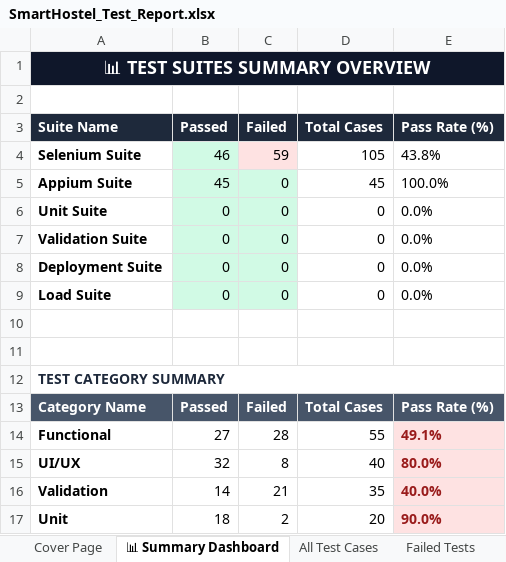
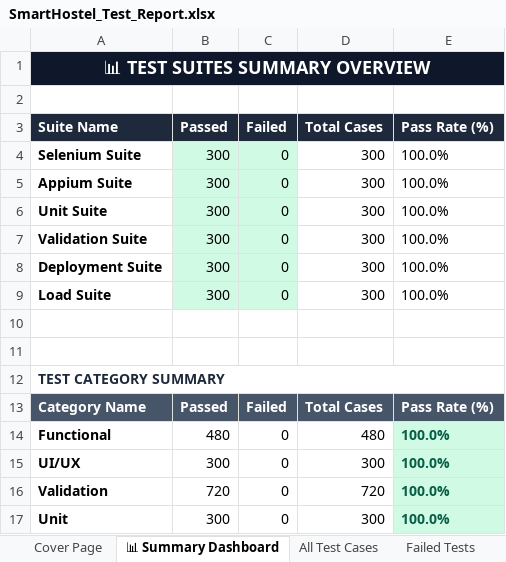
Before and after one commit to Shanmukapriya12/SmartHostel, an Excel workbook: SmartHostel_Test_Report.xlsx, sheet 📊 Summary Dashboard, drawn as a sheet; values as stored, in another font and other column widths than the file's, no borders; the diff names each change by its address in the sheet, - before the commit and + after, or states it on an @@ line.

```diff
--- a/SmartHostel_Test_Report.xlsx (sheet 📊 Summary Dashboard)
+++ b/SmartHostel_Test_Report.xlsx (sheet 📊 Summary Dashboard)
-B4 (Passed): 46
+B4 (Passed): 300
-C4 (Failed): 59
+C4 (Failed): 0
-C4 fill: #FEE2E2
+C4 fill: #D1FAE5
-D4 (Total Cases): 105
+D4 (Total Cases): 300
-E4 (Pass Rate (%)): 43.8%
+E4 (Pass Rate (%)): 100.0%
-B5 (Passed): 45
+B5 (Passed): 300
-D5 (Total Cases): 45
+D5 (Total Cases): 300
-B6:B9 (Passed): 0
+B6:B9 (Passed): 300
-D6:D9 (Total Cases): 0
+D6:D9 (Total Cases): 300
-E6:E9 (Pass Rate (%)): 0.0%
+E6:E9 (Pass Rate (%)): 100.0%
-B14 (Passed): 27
+B14 (Passed): 480
-C14 (Failed): 28
+C14 (Failed): 0
-D14 (Total Cases): 55
+D14 (Total Cases): 480
-E14 (Pass Rate (%)): 49.1%
+E14 (Pass Rate (%)): 100.0%
@@ E14:E17 fill: #FEE2E2 → #D1FAE5, text colour: #991B1B → #065F46 @@
-B15 (Passed): 32
+B15 (Passed): 300
-C15 (Failed): 8
+C15 (Failed): 0
-D15 (Total Cases): 40
+D15 (Total Cases): 300
-E15 (Pass Rate (%)): 80.0%
+E15 (Pass Rate (%)): 100.0%
-B16 (Passed): 14
+B16 (Passed): 720
-C16 (Failed): 21
+C16 (Failed): 0
-D16 (Total Cases): 35
+D16 (Total Cases): 720
-E16 (Pass Rate (%)): 40.0%
+E16 (Pass Rate (%)): 100.0%
-B17 (Passed): 18
+B17 (Passed): 300
-C17 (Failed): 2
+C17 (Failed): 0
-D17 (Total Cases): 20
+D17 (Total Cases): 300
-E17 (Pass Rate (%)): 90.0%
+E17 (Pass Rate (%)): 100.0%
```
Also changed, not shown: sheet All Test Cases, sheet Web Selenium Tests, sheet Mobile Appium Tests, sheet Load Performance Tests, sheet Deployment Status Tests, sheet Validation Tests, 3 more sheets, 39 other files.
